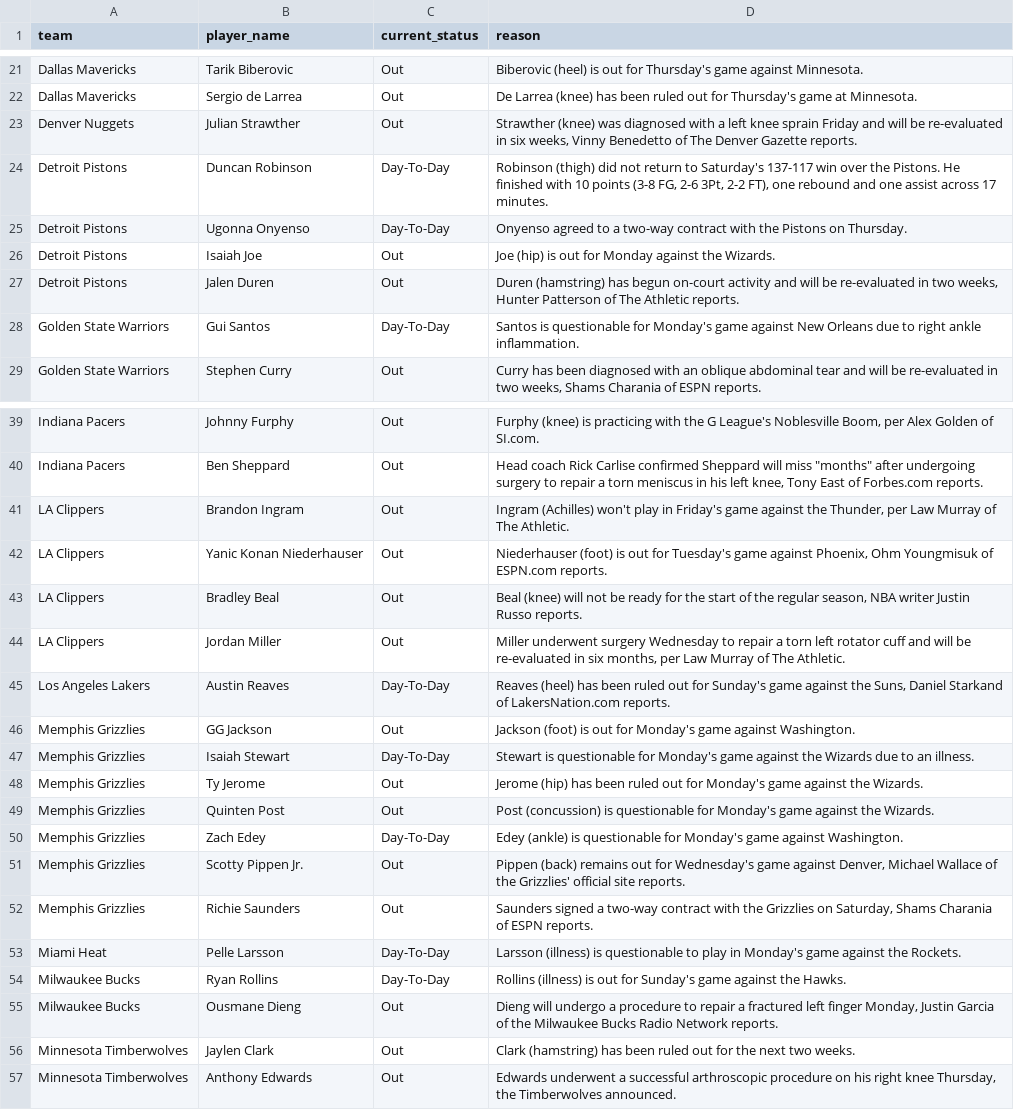
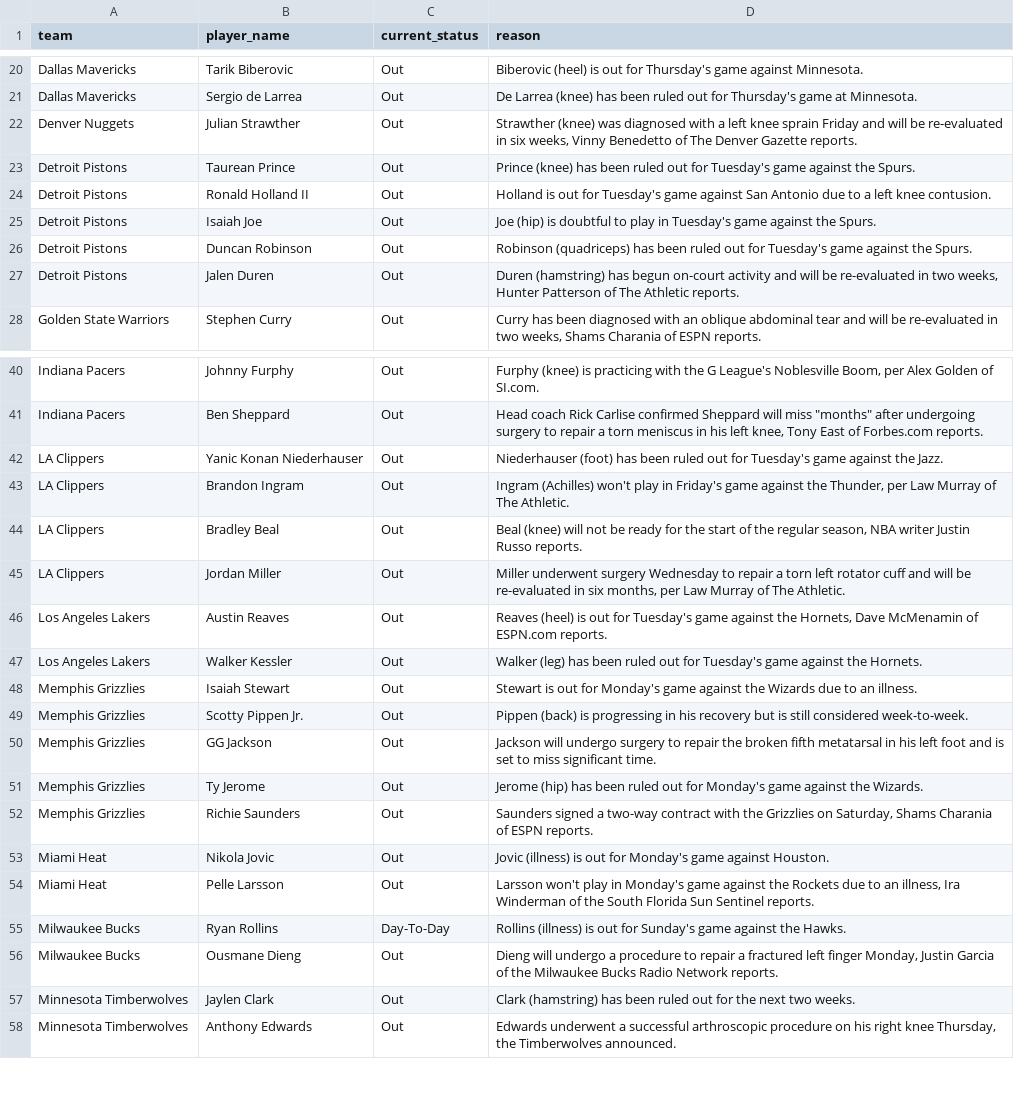
Before and after one commit to ct964817-lgtm/nba-predictor-2026, a CSV file: lesiones_nba.csv, drawn as a sheet; only a part is shown, gaps mark what is left out; the diff covers the shown part only.

```diff
--- a/lesiones_nba.csv
+++ b/lesiones_nba.csv
@@ -23,7 +22,7 @@ Dallas Mavericks,Sergio de Larrea,Out,De Larrea (knee) has been ruled out for Th
 Denver Nuggets,Julian Strawther,Out,"Strawther (knee) was diagnosed with a left knee sprain Friday and will be re-evaluated in six weeks, Vinny Benedetto of The Denver Gazette reports."
-Detroit Pistons,Duncan Robinson,Day-To-Day,"Robinson (thigh) did not return to Saturday's 137-117 win over the Pistons. He finished with 10 points (3-8 FG, 2-6 3Pt, 2-2 FT), one rebound and one assist across 17 minutes."
-Detroit Pistons,Ugonna Onyenso,Day-To-Day,Onyenso agreed to a two-way contract with the Pistons on Thursday.
-Detroit Pistons,Isaiah Joe,Out,Joe (hip) is out for Monday against the Wizards.
+Detroit Pistons,Taurean Prince,Out,Prince (knee) has been ruled out for Tuesday's game against the Spurs.
+Detroit Pistons,Ronald Holland II,Out,Holland is out for Tuesday's game against San Antonio due to a left knee contusion.
+Detroit Pistons,Isaiah Joe,Out,Joe (hip) is doubtful to play in Tuesday's game against the Spurs.
+Detroit Pistons,Duncan Robinson,Out,Robinson (quadriceps) has been ruled out for Tuesday's game against the Spurs.
 Detroit Pistons,Jalen Duren,Out,"Duren (hamstring) has begun on-court activity and will be re-evaluated in two weeks, Hunter Patterson of The Athletic reports."
-Golden State Warriors,Gui Santos,Day-To-Day,Santos is questionable for Monday's game against New Orleans due to right ankle inflammation.
 Golden State Warriors,Stephen Curry,Out,"Curry has been diagnosed with an oblique abdominal tear and will be re-evaluated in two weeks, Shams Charania of ESPN reports."
@@ -40,15 +41,15 @@ Indiana Pacers,Johnny Furphy,Out,"Furphy (knee) is practicing with the G League'
 Indiana Pacers,Ben Sheppard,Out,"Head coach Rick Carlise confirmed Sheppard will miss ""months"" after undergoing surgery to repair a torn meniscus in his left knee, Tony East of Forbes.com reports."
+LA Clippers,Yanic Konan Niederhauser,Out,Niederhauser (foot) has been ruled out for Tuesday's game against the Jazz.
 LA Clippers,Brandon Ingram,Out,"Ingram (Achilles) won't play in Friday's game against the Thunder, per Law Murray of The Athletic."
-LA Clippers,Yanic Konan Niederhauser,Out,"Niederhauser (foot) is out for Tuesday's game against Phoenix, Ohm Youngmisuk of ESPN.com reports."
 LA Clippers,Bradley Beal,Out,"Beal (knee) will not be ready for the start of the regular season, NBA writer Justin Russo reports."
 LA Clippers,Jordan Miller,Out,"Miller underwent surgery Wednesday to repair a torn left rotator cuff and will be re-evaluated in six months, per Law Murray of The Athletic."
-Los Angeles Lakers,Austin Reaves,Day-To-Day,"Reaves (heel) has been ruled out for Sunday's game against the Suns, Daniel Starkand of LakersNation.com reports."
-Memphis Grizzlies,GG Jackson,Out,Jackson (foot) is out for Monday's game against Washington.
-Memphis Grizzlies,Isaiah Stewart,Day-To-Day,Stewart is questionable for Monday's game against the Wizards due to an illness.
+Los Angeles Lakers,Austin Reaves,Out,"Reaves (heel) is out for Tuesday's game against the Hornets, Dave McMenamin of ESPN.com reports."
+Los Angeles Lakers,Walker Kessler,Out,Walker (leg) has been ruled out for Tuesday's game against the Hornets.
+Memphis Grizzlies,Isaiah Stewart,Out,Stewart is out for Monday's game against the Wizards due to an illness.
+Memphis Grizzlies,Scotty Pippen Jr.,Out,Pippen (back) is progressing in his recovery but is still considered week-to-week.
+Memphis Grizzlies,GG Jackson,Out,Jackson will undergo surgery to repair the broken fifth metatarsal in his left foot and is set to miss significant time.
 Memphis Grizzlies,Ty Jerome,Out,Jerome (hip) has been ruled out for Monday's game against the Wizards.
-Memphis Grizzlies,Quinten Post,Out,Post (concussion) is questionable for Monday's game against the Wizards.
-Memphis Grizzlies,Zach Edey,Day-To-Day,Edey (ankle) is questionable for Monday's game against Washington.
-Memphis Grizzlies,Scotty Pippen Jr.,Out,"Pippen (back) remains out for Wednesday's game against Denver, Michael Wallace of the Grizzlies' official site reports."
 Memphis Grizzlies,Richie Saunders,Out,"Saunders signed a two-way contract with the Grizzlies on Saturday, Shams Charania of ESPN reports."
-Miami Heat,Pelle Larsson,Day-To-Day,Larsson (illness) is questionable to play in Monday's game against the Rockets.
+Miami Heat,Nikola Jovic,Out,Jovic (illness) is out for Monday's game against Houston.
+Miami Heat,Pelle Larsson,Out,"Larsson won't play in Monday's game against the Rockets due to an illness, Ira Winderman of the South Florida Sun Sentinel reports."
 Milwaukee Bucks,Ryan Rollins,Day-To-Day,Rollins (illness) is out for Sunday's game against the Hawks.
```
Also changed, not shown: 5 added rows, 8 removed rows and 9 edited cells elsewhere in this file.
